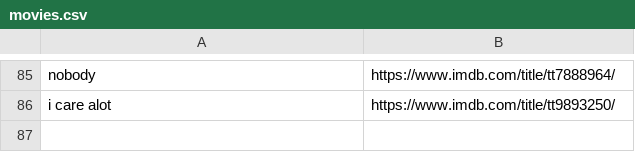
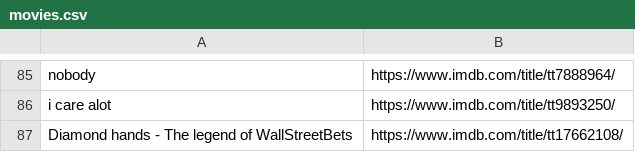
Before and after one commit to kusti420/420recommendations, a CSV file: kusti420recommendations/movies.csv, drawn as a sheet; only a part is shown, gaps mark what is left out.

Commit message:
idk

```diff
--- a/kusti420recommendations/movies.csv
+++ b/kusti420recommendations/movies.csv
@@ -86 +86,2 @@ nobody,https://www.imdb.com/title/tt7888964/
 i care alot,https://www.imdb.com/title/tt9893250/
+Diamond hands - The legend of WallStreetBets,https://www.imdb.com/title/tt17662108/
```
